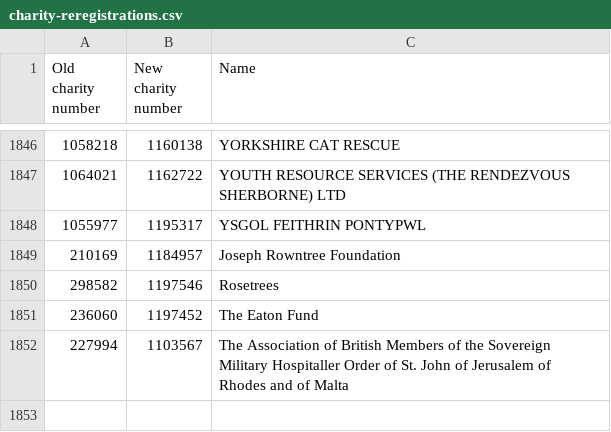
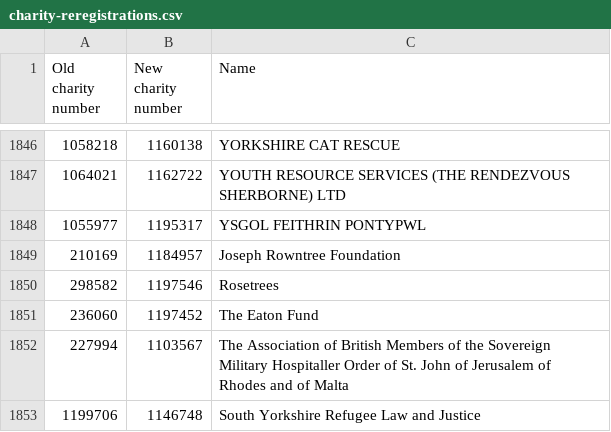
Before and after one commit to drkane/charity-lookups, a CSV file: charity-reregistrations.csv, drawn as a sheet; only a part is shown, gaps mark what is left out; the diff names each change by its address in the sheet, - before the commit and + after, or states it on an @@ line.

Commit message:
Add  South Yorkshire Refugee Law and Justice

```diff
--- a/charity-reregistrations.csv
+++ b/charity-reregistrations.csv
+row 1853: 1199706 | 1146748 | South Yorkshire Refugee Law and Justice
```
